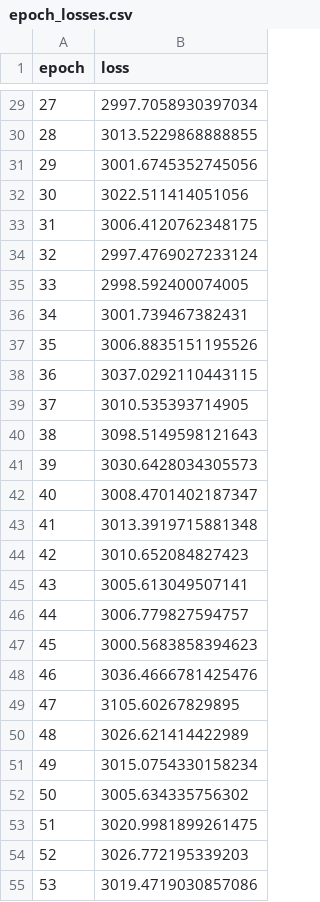
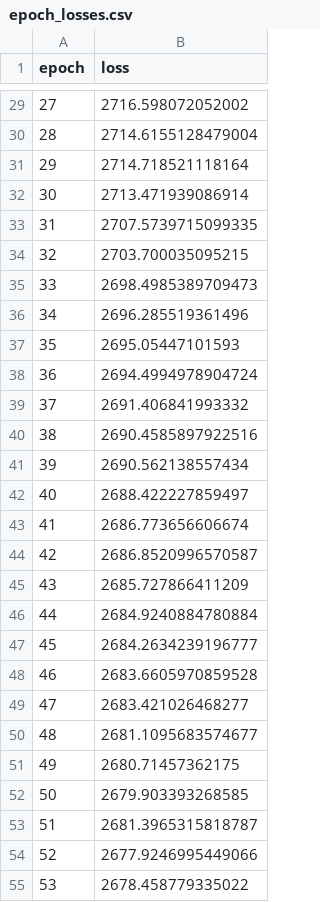
Before and after one commit to noe-dia/astro-ml-peek, a CSV file: shell/cifar10_experiment/epoch_losses.csv, drawn as a sheet; only a part is shown, gaps mark what is left out; the diff covers the shown part only.

```diff
--- a/shell/cifar10_experiment/epoch_losses.csv
+++ b/shell/cifar10_experiment/epoch_losses.csv
@@ -29,27 +29,27 @@ epoch,loss
-27,2997.7058930397034
-28,3013.5229868888855
-29,3001.6745352745056
-30,3022.511414051056
-31,3006.4120762348175
-32,2997.4769027233124
-33,2998.592400074005
-34,3001.739467382431
-35,3006.8835151195526
-36,3037.0292110443115
-37,3010.535393714905
-38,3098.5149598121643
-39,3030.6428034305573
-40,3008.4701402187347
-41,3013.3919715881348
-42,3010.652084827423
-43,3005.613049507141
-44,3006.779827594757
-45,3000.5683858394623
-46,3036.4666781425476
-47,3105.60267829895
-48,3026.621414422989
-49,3015.0754330158234
-50,3005.634335756302
-51,3020.9981899261475
-52,3026.772195339203
-53,3019.4719030857086
+27,2716.598072052002
+28,2714.6155128479004
+29,2714.718521118164
+30,2713.471939086914
+31,2707.5739715099335
+32,2703.700035095215
+33,2698.4985389709473
+34,2696.285519361496
+35,2695.05447101593
+36,2694.4994978904724
+37,2691.406841993332
+38,2690.4585897922516
+39,2690.562138557434
+40,2688.422227859497
+41,2686.773656606674
+42,2686.8520996570587
+43,2685.727866411209
+44,2684.9240884780884
+45,2684.2634239196777
+46,2683.6605970859528
+47,2683.421026468277
+48,2681.1095683574677
+49,2680.71457362175
+50,2679.903393268585
+51,2681.3965315818787
+52,2677.9246995449066
+53,2678.458779335022
```
Also changed, not shown: 173 edited cells elsewhere in this file, 15 other files.
